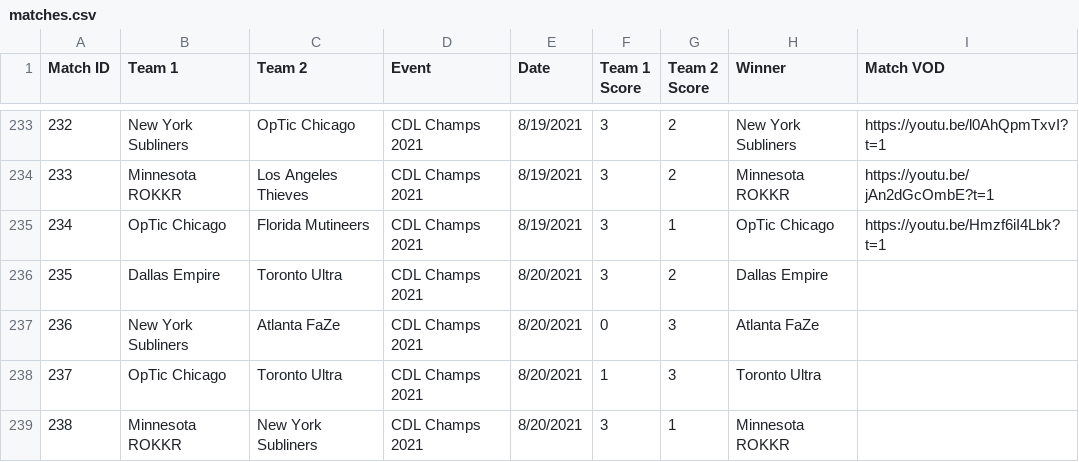
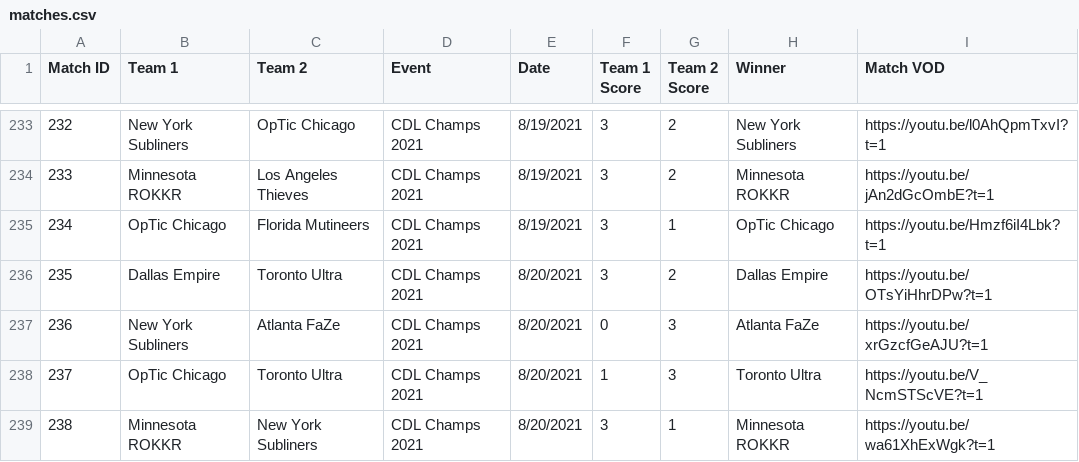
Before and after one commit to cford23/cod-stats-tool, a CSV file: data/matches.csv, drawn as a sheet; only a part is shown, gaps mark what is left out.

```diff
--- a/data/matches.csv
+++ b/data/matches.csv
@@ -235,5 +235,5 @@ Match ID,Team 1,Team 2,Event,Date,Team 1 Score,Team 2 Score,Winner,Match VOD
 234,OpTic Chicago,Florida Mutineers,CDL Champs 2021,8/19/2021,3,1,OpTic Chicago,https://youtu.be/Hmzf6iI4Lbk?t=1
-235,Dallas Empire,Toronto Ultra,CDL Champs 2021,8/20/2021,3,2,Dallas Empire
-236,New York Subliners,Atlanta FaZe,CDL Champs 2021,8/20/2021,0,3,Atlanta FaZe
-237,OpTic Chicago,Toronto Ultra,CDL Champs 2021,8/20/2021,1,3,Toronto Ultra
-238,Minnesota ROKKR,New York Subliners,CDL Champs 2021,8/20/2021,3,1,Minnesota ROKKR
+235,Dallas Empire,Toronto Ultra,CDL Champs 2021,8/20/2021,3,2,Dallas Empire,https://youtu.be/OTsYiHhrDPw?t=1
+236,New York Subliners,Atlanta FaZe,CDL Champs 2021,8/20/2021,0,3,Atlanta FaZe,https://youtu.be/xrGzcfGeAJU?t=1
+237,OpTic Chicago,Toronto Ultra,CDL Champs 2021,8/20/2021,1,3,Toronto Ultra,https://youtu.be/V_NcmSTScVE?t=1
+238,Minnesota ROKKR,New York Subliners,CDL Champs 2021,8/20/2021,3,1,Minnesota ROKKR,https://youtu.be/wa61XhExWgk?t=1
```
Also changed, not shown: data/maps.csv.
